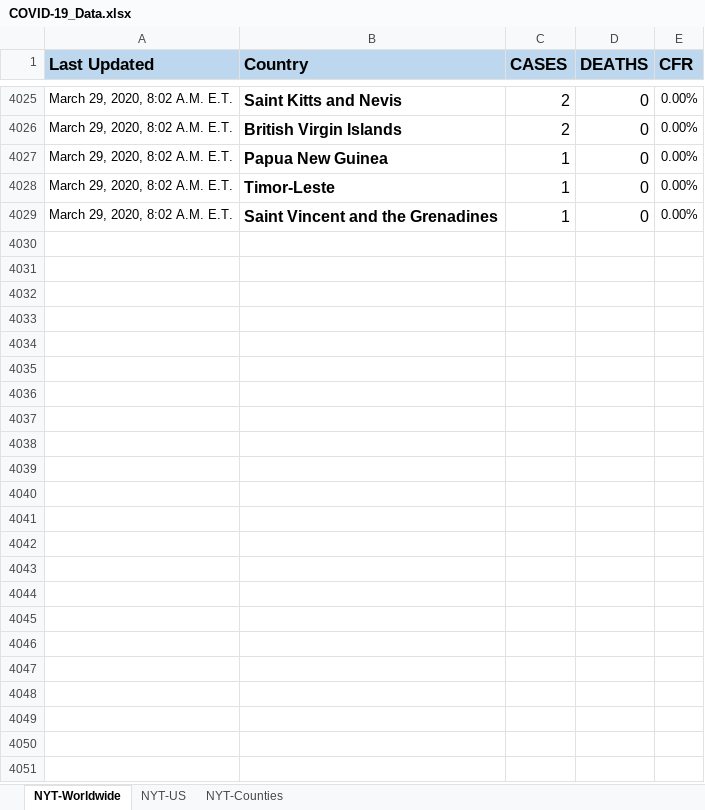
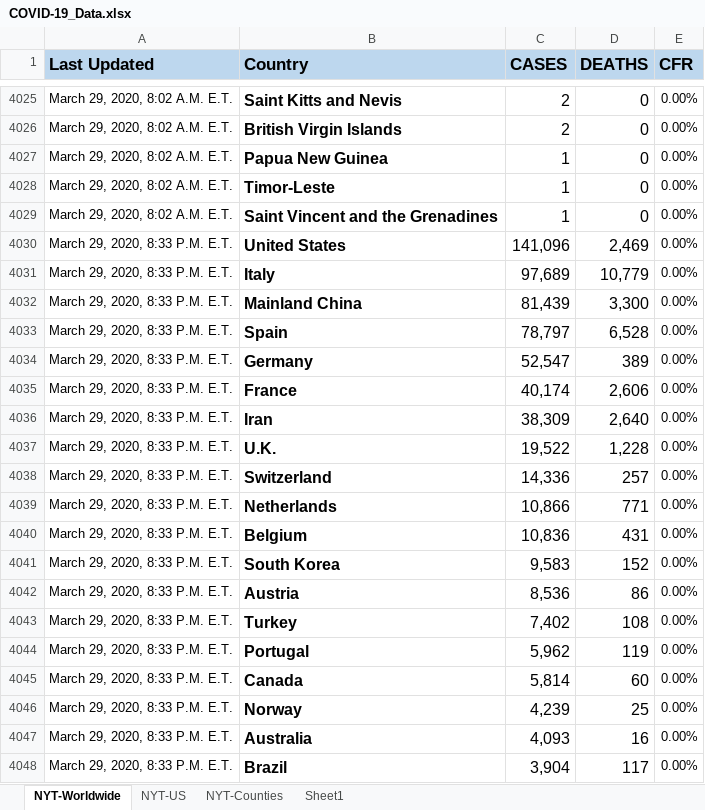
Before and after one commit to betsyrosalen/COVID-19_Data, an Excel workbook: COVID-19_Data.xlsx, sheet NYT-Worldwide, drawn as a sheet; only a part is shown, gaps mark what is left out; values as stored, in another font and other column widths than the file's, no borders; the diff covers the shown part only; the diff names each change by its address in the sheet, - before the commit and + after, or states it on an @@ line.

```diff
--- a/COVID-19_Data.xlsx (sheet NYT-Worldwide)
+++ b/COVID-19_Data.xlsx (sheet NYT-Worldwide)
+sheet tab: Sheet1
+row 4030: March 29, 2020, 8:33 P.M. E.T. | United States | 141,096 | 2,469 | 0.00%
+row 4031: March 29, 2020, 8:33 P.M. E.T. | Italy | 97,689 | 10,779 | 0.00%
+row 4032: March 29, 2020, 8:33 P.M. E.T. | Mainland China | 81,439 | 3,300 | 0.00%
+row 4033: March 29, 2020, 8:33 P.M. E.T. | Spain | 78,797 | 6,528 | 0.00%
+row 4034: March 29, 2020, 8:33 P.M. E.T. | Germany | 52,547 | 389 | 0.00%
+row 4035: March 29, 2020, 8:33 P.M. E.T. | France | 40,174 | 2,606 | 0.00%
+row 4036: March 29, 2020, 8:33 P.M. E.T. | Iran | 38,309 | 2,640 | 0.00%
+row 4037: March 29, 2020, 8:33 P.M. E.T. | U.K. | 19,522 | 1,228 | 0.00%
+row 4038: March 29, 2020, 8:33 P.M. E.T. | Switzerland | 14,336 | 257 | 0.00%
+row 4039: March 29, 2020, 8:33 P.M. E.T. | Netherlands | 10,866 | 771 | 0.00%
+row 4040: March 29, 2020, 8:33 P.M. E.T. | Belgium | 10,836 | 431 | 0.00%
+row 4041: March 29, 2020, 8:33 P.M. E.T. | South Korea | 9,583 | 152 | 0.00%
+row 4042: March 29, 2020, 8:33 P.M. E.T. | Austria | 8,536 | 86 | 0.00%
+row 4043: March 29, 2020, 8:33 P.M. E.T. | Turkey | 7,402 | 108 | 0.00%
+row 4044: March 29, 2020, 8:33 P.M. E.T. | Portugal | 5,962 | 119 | 0.00%
+row 4045: March 29, 2020, 8:33 P.M. E.T. | Canada | 5,814 | 60 | 0.00%
+row 4046: March 29, 2020, 8:33 P.M. E.T. | Norway | 4,239 | 25 | 0.00%
+row 4047: March 29, 2020, 8:33 P.M. E.T. | Australia | 4,093 | 16 | 0.00%
+row 4048: March 29, 2020, 8:33 P.M. E.T. | Brazil | 3,904 | 117 | 0.00%
```
Also changed, not shown: 363 added rows elsewhere in this sheet, sheet NYT-Counties, sheet NYT-US, 4 other files.
